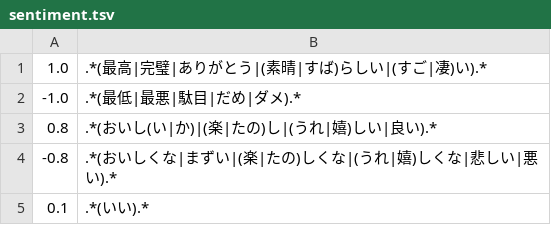
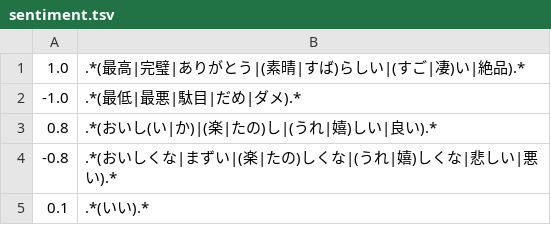
Before and after one commit to tuem/resembla, a TSV file: example/regression/patterns/sentiment.tsv, drawn as a sheet.

```diff
--- a/example/regression/patterns/sentiment.tsv
+++ b/example/regression/patterns/sentiment.tsv
@@ -1,2 +1,2 @@
-1.0	.*(最高|完璧|ありがとう|(素晴|すば)らしい|(すご|凄)い).*
+1.0	.*(最高|完璧|ありがとう|(素晴|すば)らしい|(すご|凄)い|絶品).*
 -1.0	.*(最低|最悪|駄目|だめ|ダメ).*
```
Also changed, not shown: example/regression/patterns/is_negative.tsv.
